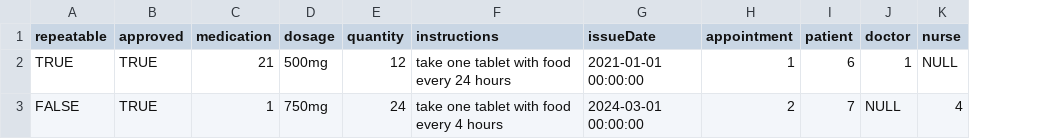
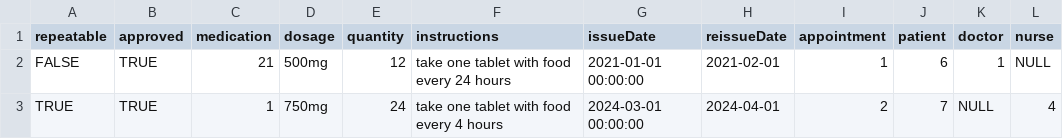
Before and after one commit to adam-selman/DaESD-Assignment-2, a CSV file: DESD_2024/SmartCare/data/prescription.csv, drawn as a sheet; the diff names each change by its address in the sheet, - before the commit and + after, or states it on an @@ line.

Commit message:
created updated views and functions to return data

```diff
--- a/DESD_2024/SmartCare/data/prescription.csv
+++ b/DESD_2024/SmartCare/data/prescription.csv
+column H (reissueDate), rows 2-3: 2021-02-01 | 2024-04-01
-A2 (repeatable): TRUE
+A2 (repeatable): FALSE
-A3 (repeatable): FALSE
+A3 (repeatable): TRUE
```
Also changed, not shown: 5 other files.
